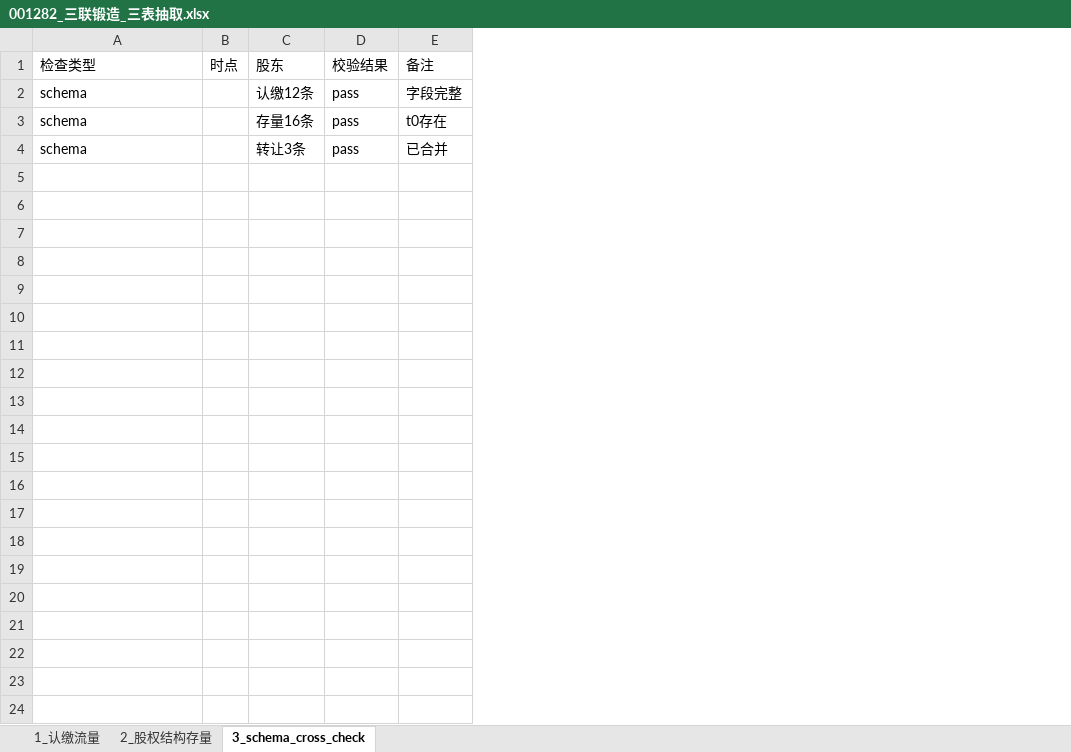
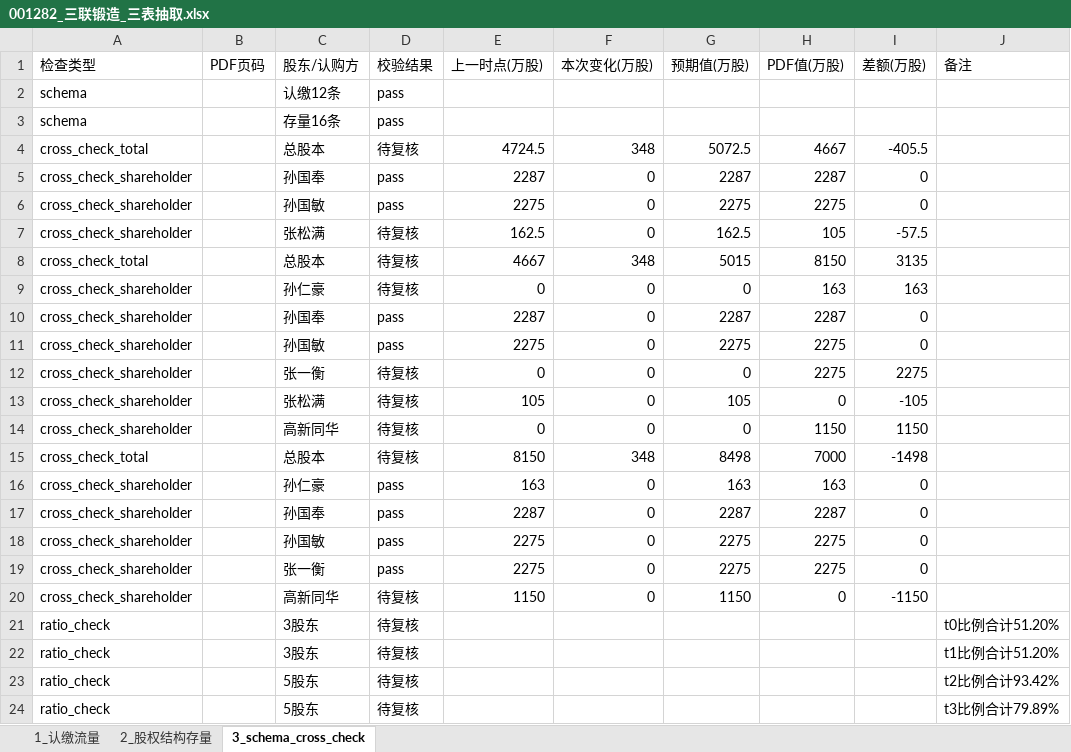
Before and after one commit to flyxx-pro/team-star, an Excel workbook: outputs/week2_excel/001282_三联锻造_三表抽取.xlsx, sheet 3_schema_cross_check, drawn as a sheet; values as stored, in another font and other column widths than the file's, no borders; removed rows and columns are numbered as before the commit, all else as after; the diff names each change by its address in the sheet, - before the commit and + after, or states it on an @@ line.

```diff
--- a/outputs/week2_excel/001282_三联锻造_三表抽取.xlsx (sheet 3_schema_cross_check)
+++ b/outputs/week2_excel/001282_三联锻造_三表抽取.xlsx (sheet 3_schema_cross_check)
-column B (时点), empty
-column C (股东), rows 2-4: 认缴12条 | 存量16条 | 转让3条
+column B (PDF页码), empty
+column C (股东/认购方), rows 2-3: 认缴12条 | 存量16条; row 5: 孙国奉
-column E (备注), rows 2-4: 字段完整 | t0存在 | 已合并
+column E (上一时点(万股)), row 5: 2287
+column F (本次变化(万股)), row 5: 0
+column G (预期值(万股)), row 5: 2287
+column H (PDF值(万股)), row 5: 2287
+column I (差额(万股)), row 5: 0
+column J (备注), empty
+row 4: cross_check_total |  | 总股本 | 待复核 | 4724.5 | 348 | 5072.5 | 4667 | -405.5
-A5 (检查类型): schema
+A5 (检查类型): cross_check_shareholder
+row 6: cross_check_shareholder |  | 孙国敏 | pass | 2275 | 0 | 2275 | 2275 | 0
+row 7: cross_check_shareholder |  | 张松满 | 待复核 | 162.5 | 0 | 162.5 | 105 | -57.5
+row 8: cross_check_total |  | 总股本 | 待复核 | 4667 | 348 | 5015 | 8150 | 3135
+row 9: cross_check_shareholder |  | 孙仁豪 | 待复核 | 0 | 0 | 0 | 163 | 163
+row 10: cross_check_shareholder |  | 孙国奉 | pass | 2287 | 0 | 2287 | 2287 | 0
+row 11: cross_check_shareholder |  | 孙国敏 | pass | 2275 | 0 | 2275 | 2275 | 0
+row 12: cross_check_shareholder |  | 张一衡 | 待复核 | 0 | 0 | 0 | 2275 | 2275
+row 13: cross_check_shareholder |  | 张松满 | 待复核 | 105 | 0 | 105 | 0 | -105
+row 14: cross_check_shareholder |  | 高新同华 | 待复核 | 0 | 0 | 0 | 1150 | 1150
+row 15: cross_check_total |  | 总股本 | 待复核 | 8150 | 348 | 8498 | 7000 | -1498
+row 16: cross_check_shareholder |  | 孙仁豪 | pass | 163 | 0 | 163 | 163 | 0
+row 17: cross_check_shareholder |  | 孙国奉 | pass | 2287 | 0 | 2287 | 2287 | 0
+row 18: cross_check_shareholder |  | 孙国敏 | pass | 2275 | 0 | 2275 | 2275 | 0
+row 19: cross_check_shareholder |  | 张一衡 | pass | 2275 | 0 | 2275 | 2275 | 0
+row 20: cross_check_shareholder |  | 高新同华 | 待复核 | 1150 | 0 | 1150 | 0 | -1150
+row 21: ratio_check |  | 3股东 | 待复核 |  |  |  |  |  | t0比例合计51.20%
+row 22: ratio_check |  | 3股东 | 待复核 |  |  |  |  |  | t1比例合计51.20%
+row 23: ratio_check |  | 5股东 | 待复核 |  |  |  |  |  | t2比例合计93.42%
+row 24: ratio_check |  | 5股东 | 待复核 |  |  |  |  |  | t3比例合计79.89%
```
Also changed, not shown: sheet 2_股权结构存量, sheet 1_认缴流量, outputs/week2_excel/301563_云汉芯城_三表抽取.xlsx, outputs/week2_excel/301581_黄山谷捷_三表抽取.xlsx, 16 other files.
